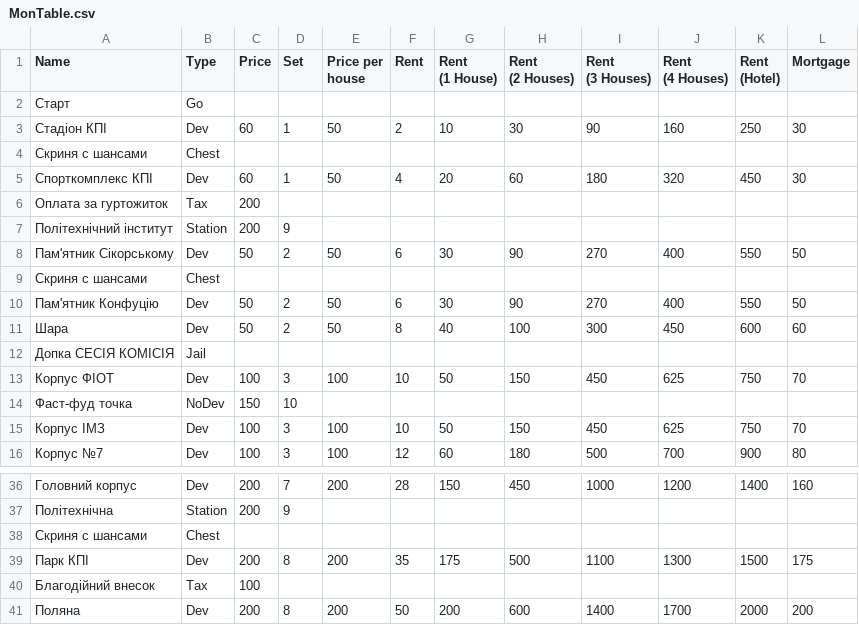
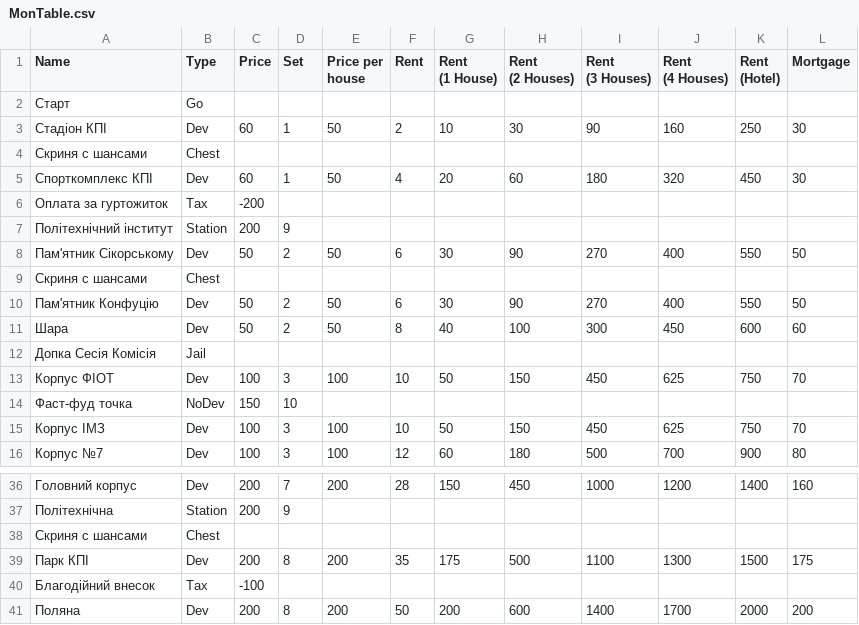
Before and after one commit to BardiTheWeird/MonopolyPreUnity, a CSV file: MonopolyPreUnity/Resources/MonTable.csv (was MonopolyPreUnity/Initialization/MonTable.csv), drawn as a sheet; only a part is shown, gaps mark what is left out.

Commit message:
fixed minor stuff, utilized the new KPI_Monopoly thing

```diff
--- a/MonopolyPreUnity/Initialization/MonTable.csv
+++ b/MonopolyPreUnity/Resources/MonTable.csv
@@ -11,3 +11,3 @@ Cтадіон КПІ,Dev,60,1,50,2,10,30,90,160,250,30
 Спорткомплекс КПІ,Dev,60,1,50,4,20,60,180,320,450,30
-Оплата за гуртожиток,Tax,200,,,,,,,,,
+Оплата за гуртожиток,Tax,-200,,,,,,,,,
 Політехнічний інститут,Station,200,9,,,,,,,,
@@ -17,3 +17,3 @@ Cтадіон КПІ,Dev,60,1,50,2,10,30,90,160,250,30
 Шара,Dev,50,2,50,8,40,100,300,450,600,60
-Допка СЕСІЯ КОМІСІЯ,Jail,,,,,,,,,,
+Допка Сесія Комісія,Jail,,,,,,,,,,
 Корпус ФІОТ,Dev,100,3,100,10,50,150,450,625,750,70
@@ -45,3 +45,3 @@ Cтадіон КПІ,Dev,60,1,50,2,10,30,90,160,250,30
 Парк КПІ,Dev,200,8,200,35,175,500,1100,1300,1500,175
-Благодійний внесок,Tax,100,,,,,,,,,
+Благодійний внесок,Tax,-100,,,,,,,,,
 Поляна,Dev,200,8,200,50,200,600,1400,1700,2000,200
```
Also changed, not shown: 11 other files.
